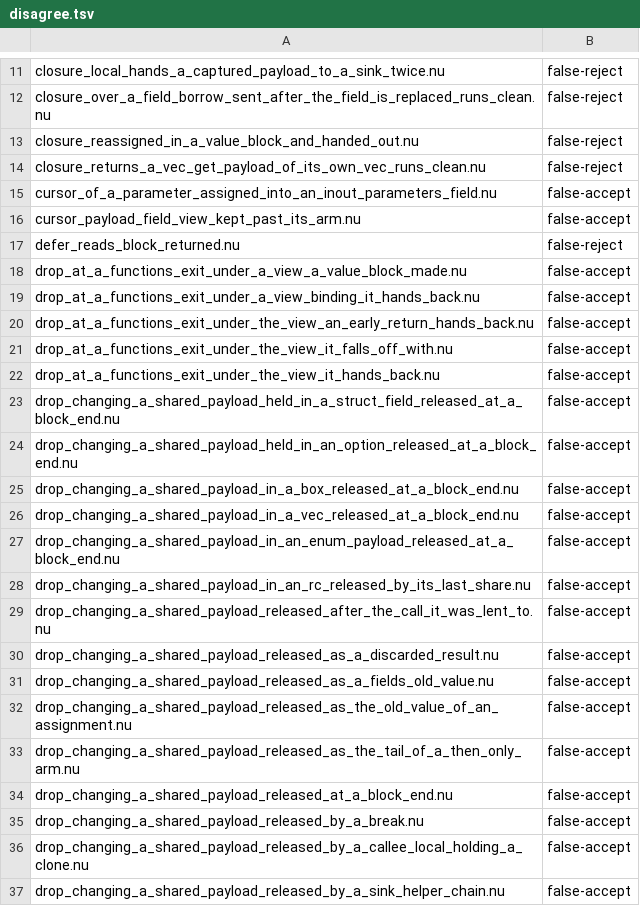
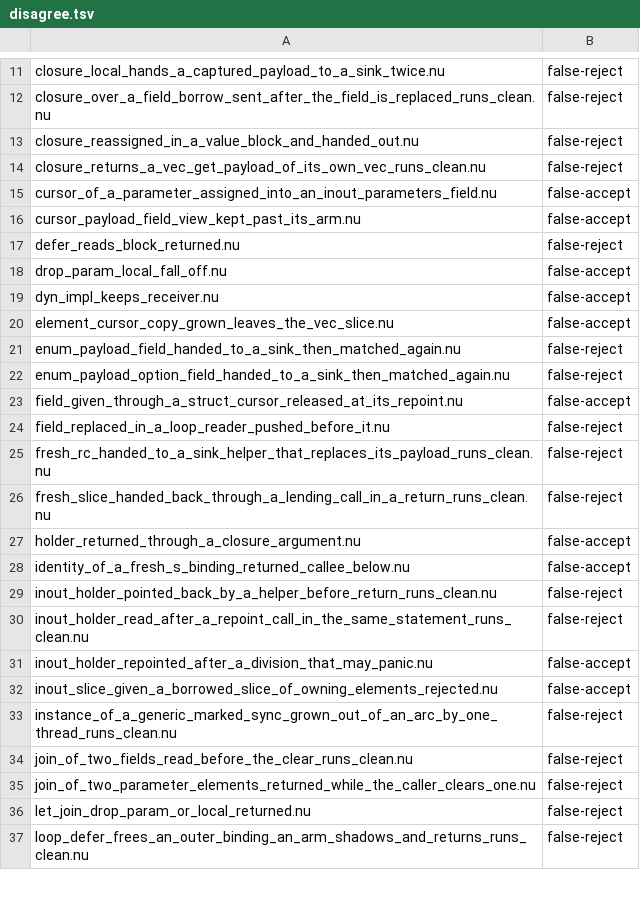
Before and after one commit to nurl-lang/nurl, a TSV file: tools/ncore/disagree.tsv, drawn as a sheet; only a part is shown, gaps mark what is left out; the shorter side is filled out with more unchanged rows; the diff covers the shown part only; the diff names each change by its address in the sheet, - before the commit and + after, or states it on an @@ line.

```diff
--- a/tools/ncore/disagree.tsv
+++ b/tools/ncore/disagree.tsv
-row 18: drop_at_a_functions_exit_under_a_view_a_value_block_made.nu | false-accept
-row 19: drop_at_a_functions_exit_under_a_view_binding_it_hands_back.nu | false-accept
-row 20: drop_at_a_functions_exit_under_the_view_an_early_return_hands_back.nu | false-accept
-row 21: drop_at_a_functions_exit_under_the_view_it_falls_off_with.nu | false-accept
-row 22: drop_at_a_functions_exit_under_the_view_it_hands_back.nu | false-accept
-row 23: drop_changing_a_shared_payload_held_in_a_struct_field_released_at_a_block_end.nu | false-accept
-row 24: drop_changing_a_shared_payload_held_in_an_option_released_at_a_block_end.nu | false-accept
-row 25: drop_changing_a_shared_payload_in_a_box_released_at_a_block_end.nu | false-accept
-row 26: drop_changing_a_shared_payload_in_a_vec_released_at_a_block_end.nu | false-accept
-row 27: drop_changing_a_shared_payload_in_an_enum_payload_released_at_a_block_end.nu | false-accept
-row 28: drop_changing_a_shared_payload_in_an_rc_released_by_its_last_share.nu | false-accept
-row 29: drop_changing_a_shared_payload_released_after_the_call_it_was_lent_to.nu | false-accept
-row 30: drop_changing_a_shared_payload_released_as_a_discarded_result.nu | false-accept
-row 31: drop_changing_a_shared_payload_released_as_a_fields_old_value.nu | false-accept
-row 32: drop_changing_a_shared_payload_released_as_the_old_value_of_an_assignment.nu | false-accept
-row 33: drop_changing_a_shared_payload_released_as_the_tail_of_a_then_only_arm.nu | false-accept
-row 34: drop_changing_a_shared_payload_released_at_a_block_end.nu | false-accept
-row 35: drop_changing_a_shared_payload_released_by_a_break.nu | false-accept
-row 36: drop_changing_a_shared_payload_released_by_a_callee_local_holding_a_clone.nu | false-accept
-row 37: drop_changing_a_shared_payload_released_by_a_sink_helper_chain.nu | false-accept
```
Also changed, not shown: 16 removed rows elsewhere in this file.
